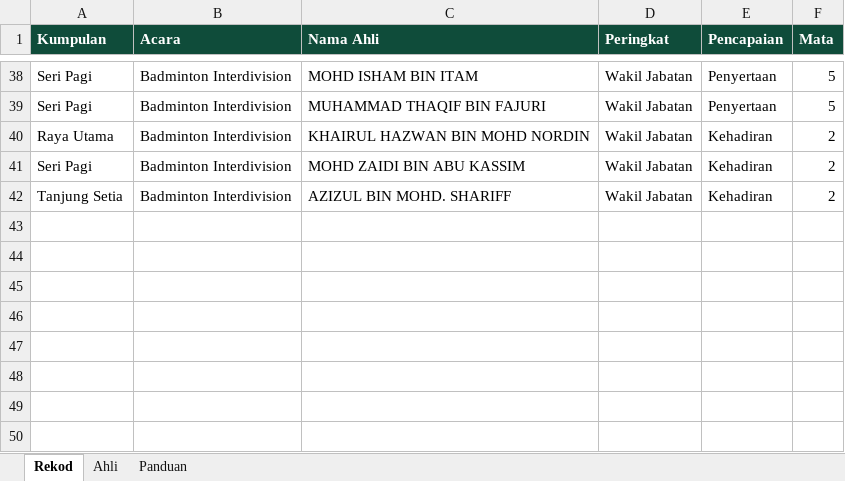
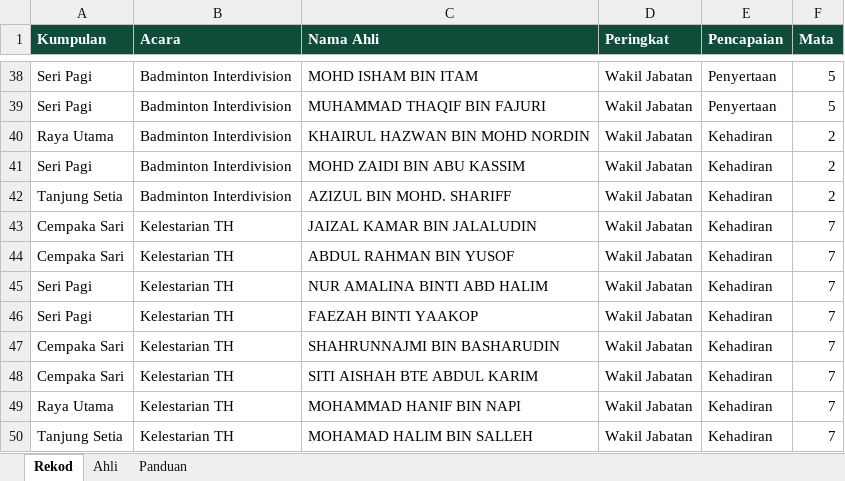
Before and after one commit to zaidiak7-droid/sukses, an Excel workbook: SUKSES_Data.xlsx, sheet Rekod, drawn as a sheet; only a part is shown, gaps mark what is left out; values as stored, in another font and other column widths than the file's, no borders; the diff names each change by its address in the sheet, - before the commit and + after, or states it on an @@ line.

Commit message:
Add files via upload

```diff
--- a/SUKSES_Data.xlsx (sheet Rekod)
+++ b/SUKSES_Data.xlsx (sheet Rekod)
+row 43: Cempaka Sari | Kelestarian TH | JAIZAL KAMAR BIN JALALUDIN | Wakil Jabatan | Kehadiran | 7
+row 44: Cempaka Sari | Kelestarian TH | ABDUL RAHMAN BIN YUSOF | Wakil Jabatan | Kehadiran | 7
+row 45: Seri Pagi | Kelestarian TH | NUR AMALINA BINTI ABD HALIM | Wakil Jabatan | Kehadiran | 7
+row 46: Seri Pagi | Kelestarian TH | FAEZAH BINTI YAAKOP | Wakil Jabatan | Kehadiran | 7
+row 47: Cempaka Sari | Kelestarian TH | SHAHRUNNAJMI BIN BASHARUDIN | Wakil Jabatan | Kehadiran | 7
+row 48: Cempaka Sari | Kelestarian TH | SITI AISHAH BTE ABDUL KARIM | Wakil Jabatan | Kehadiran | 7
+row 49: Raya Utama | Kelestarian TH | MOHAMMAD HANIF BIN NAPI | Wakil Jabatan | Kehadiran | 7
+row 50: Tanjung Setia | Kelestarian TH | MOHAMAD HALIM BIN SALLEH | Wakil Jabatan | Kehadiran | 7
```
